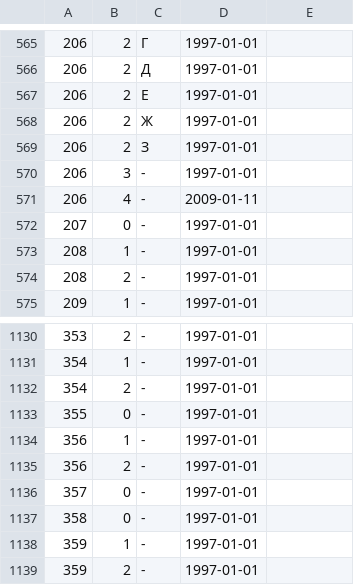
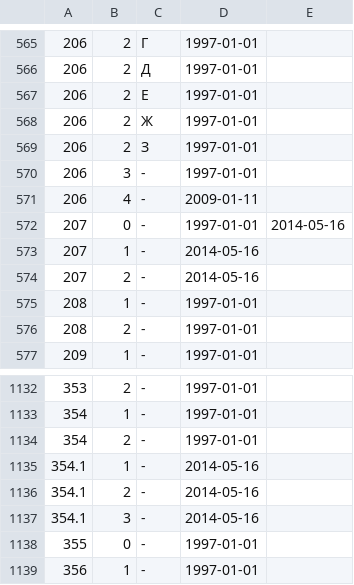
Before and after one commit to maNULL/criminal_code, a CSV file: qualifications.csv, drawn as a sheet; only a part is shown, gaps mark what is left out; the shorter side is filled out with more unchanged rows.

Commit message:
№98-ФЗ, №128-ФЗ, №96-ФЗ и №104-ФЗ от 05.05.2014

```diff
--- a/qualifications.csv
+++ b/qualifications.csv
@@ -571,3 +571,5 @@
 206,4,-,2009-01-11,
-207,0,-,1997-01-01,
+207,0,-,1997-01-01,2014-05-16
+207,1,-,2014-05-16,
+207,2,-,2014-05-16,
 208,1,-,1997-01-01,
@@ -1132,2 +1134,5 @@
 354,2,-,1997-01-01,
+354.1,1,-,2014-05-16,
+354.1,2,-,2014-05-16,
+354.1,3,-,2014-05-16,
 355,0,-,1997-01-01,
```
